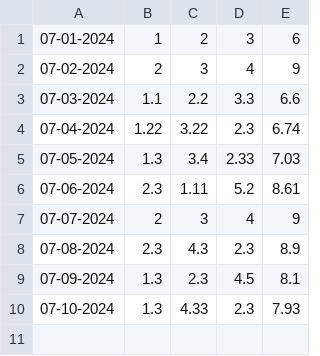
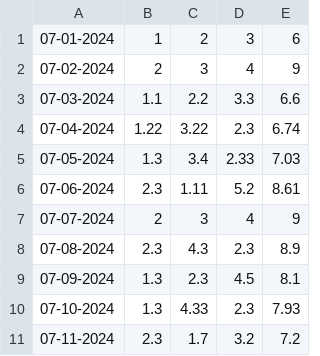
Before and after one commit to GRIYER26/cs131, a CSV file: a2/sleepdata.csv, drawn as a sheet; the diff names each change by its address in the sheet, - before the commit and + after, or states it on an @@ line.

```diff
--- a/a2/sleepdata.csv
+++ b/a2/sleepdata.csv
+row 11: 07-11-2024 | 2.3 | 1.7 | 3.2 | 7.2
```
Also changed, not shown: 1 other file.
